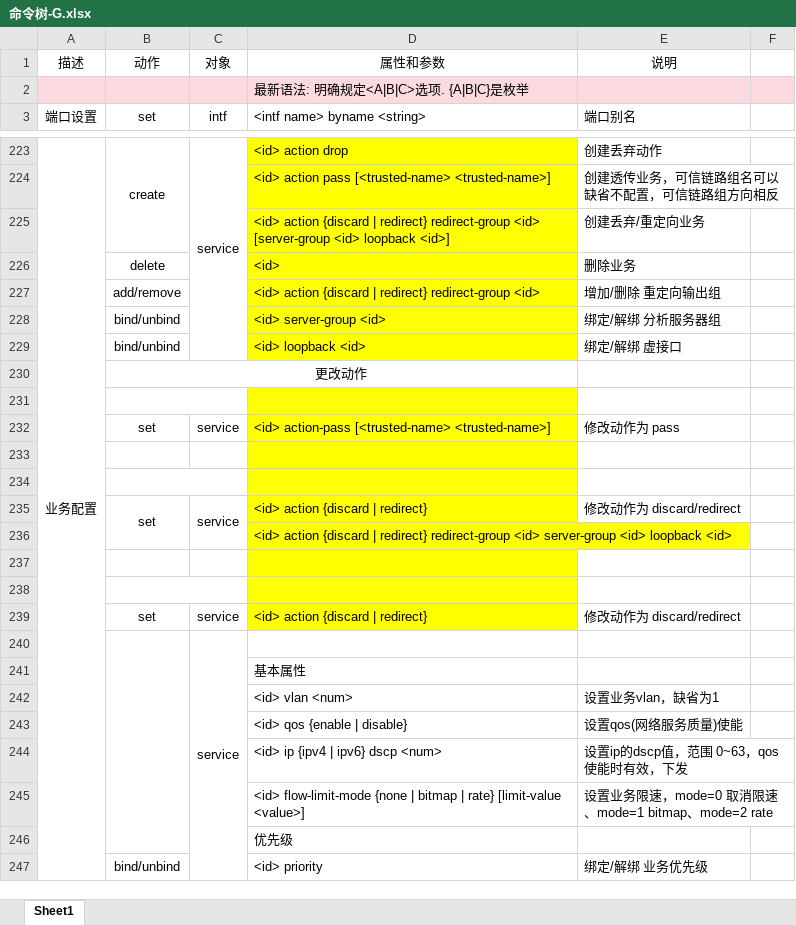
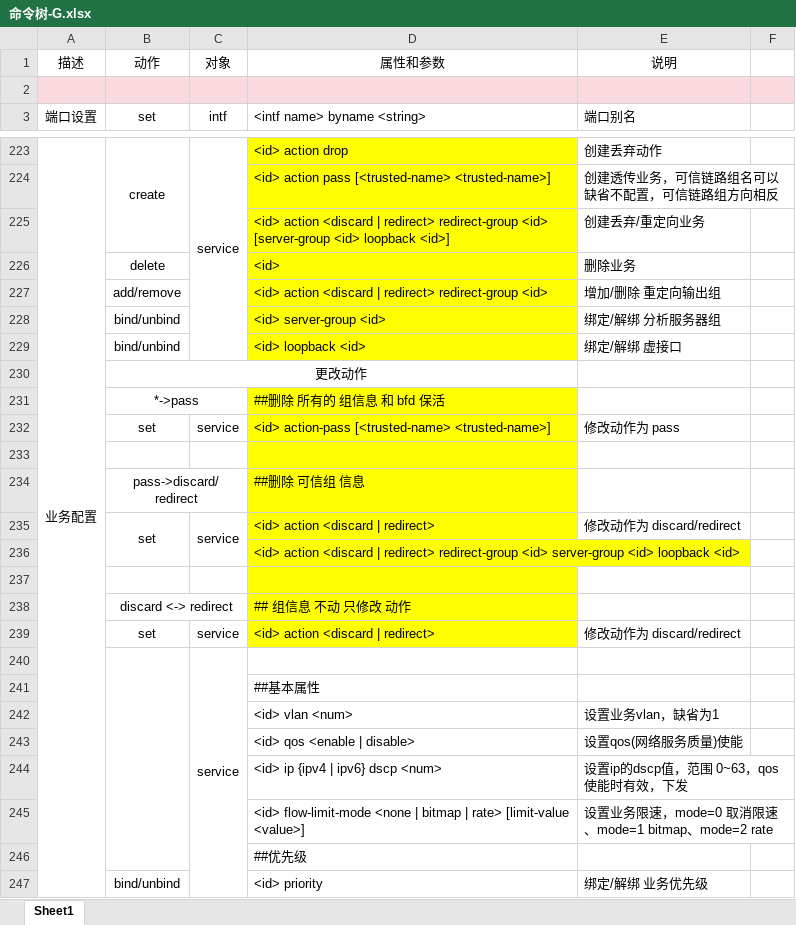
Before and after one commit to RicoChen1/2025S_Work, an Excel workbook: 命令树-G.xlsx, sheet Sheet1, drawn as a sheet; only a part is shown, gaps mark what is left out; values as stored, in another font and other column widths than the file's, no borders; removed rows and columns are numbered as before the commit, all else as after; the diff covers the shown part only; the diff names each change by its address in the sheet, - before the commit and + after, or states it on an @@ line.

```diff
--- a/命令树-G.xlsx (sheet Sheet1)
+++ b/命令树-G.xlsx (sheet Sheet1)
-D2 (属性和参数): 最新语法: 明确规定<A|B|C>选项. {A|B|C}是枚举
+D2 (属性和参数): (empty)
-D225 (属性和参数): <id> action {discard | redirect} redirect-group <id>…
+D225 (属性和参数): <id> action <discard | redirect> redirect-group <id>…
-D227 (属性和参数): <id> action {discard | redirect} redirect-group <id>
+D227 (属性和参数): <id> action <discard | redirect> redirect-group <id>
-row 231: (empty)
+row 231:  | *->pass |  | ##删除 所有的 组信息 和 bfd 保活
+row 234:  | pass->discard/redirect |  | ##删除 可信组 信息
+row 235:  | set | service | <id> action <discard | redirect> | 修改动作为 discard/redirect
+row 236:  |  |  | <id> action <discard | redirect> redirect-group <id> server-group <id> loopback <id>
-B234:C234 merged
-row 235:  | set | service | <id> action {discard | redirect} | 修改动作为 discard/redirect
-row 236:  |  |  | <id> action {discard | redirect} redirect-group <id> server-group <id> loopback <id>
-row 238: (empty)
+row 238:  | discard <-> redirect |  | ## 组信息 不动 只修改 动作
+B238:C238 merged
-row 238: (empty)
-D239 (属性和参数): <id> action {discard | redirect}
+D239 (属性和参数): <id> action <discard | redirect>
-D241 (属性和参数): 基本属性
+D241 (属性和参数): ##基本属性
-D243 (属性和参数): <id> qos {enable | disable}
+D243 (属性和参数): <id> qos <enable | disable>
-D245 (属性和参数): <id> flow-limit-mode {none | bitmap | rate} [limit-value <value>]
+D245 (属性和参数): <id> flow-limit-mode <none | bitmap | rate> [limit-value <value>]
-D246 (属性和参数): 优先级
+D246 (属性和参数): ##优先级
```
Also changed, not shown: 108 edited cells elsewhere in this sheet, 1 other file.
